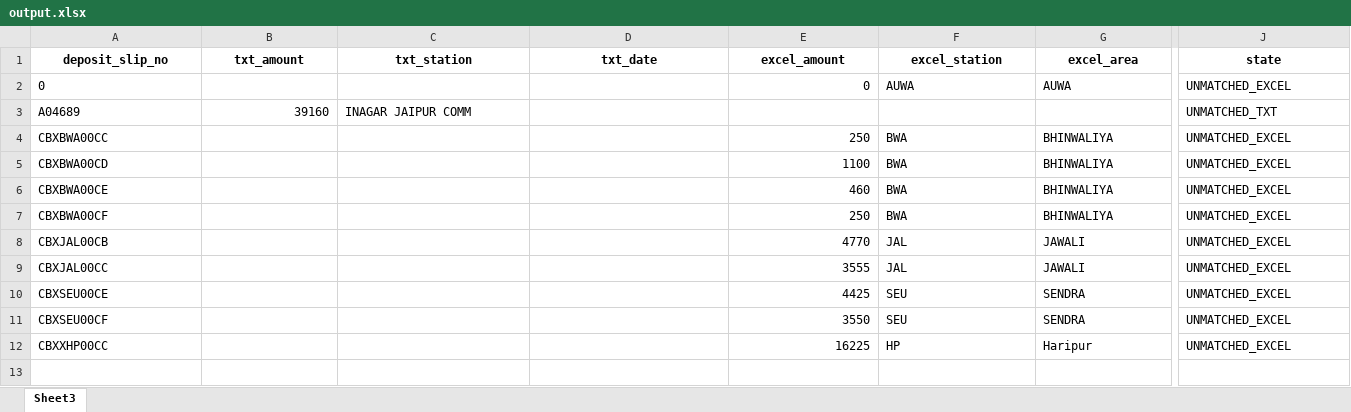
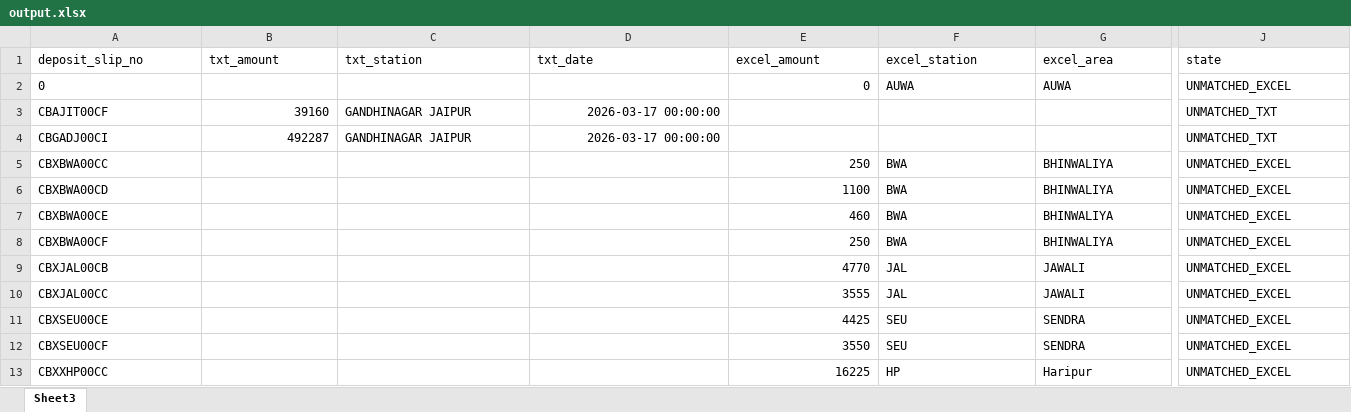
Before and after one commit to YashG2022/doorstep-banking-nwr, an Excel workbook: output.xlsx, sheet Sheet3, drawn as a sheet; only a part is shown, gaps mark what is left out; values as stored, in another font and other column widths than the file's, no borders; removed rows and columns are numbered as before the commit, all else as after; rows hold the shown columns only; the diff covers the shown part only; the diff names each change by its address in the sheet, - before the commit and + after, or states it on an @@ line.

```diff
--- a/output.xlsx (sheet Sheet3)
+++ b/output.xlsx (sheet Sheet3)
@@ A1:J1 bold: on → off, alignment: center → left @@
-row 3: A04689 | 39160 | INAGAR JAIPUR COMM |  |  |  |  | UNMATCHED_TXT
+row 3: CBAJIT00CF | 39160 | GANDHINAGAR JAIPUR | 2026-03-17 00:00:00 |  |  |  | UNMATCHED_TXT
+row 4: CBGADJ00CI | 492287 | GANDHINAGAR JAIPUR | 2026-03-17 00:00:00 |  |  |  | UNMATCHED_TXT
```
Also changed, not shown: cell formats elsewhere in this sheet, 7 other files.
